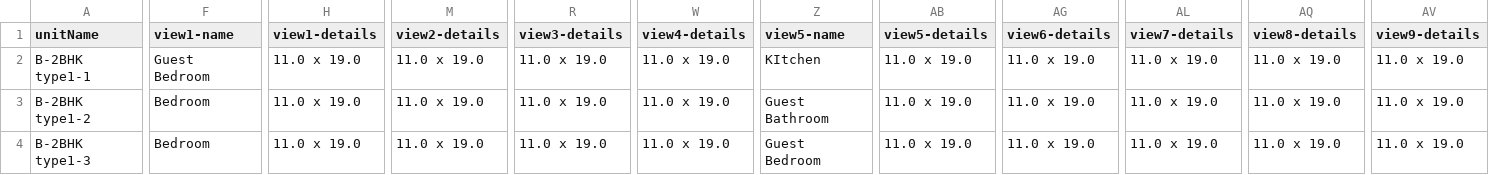
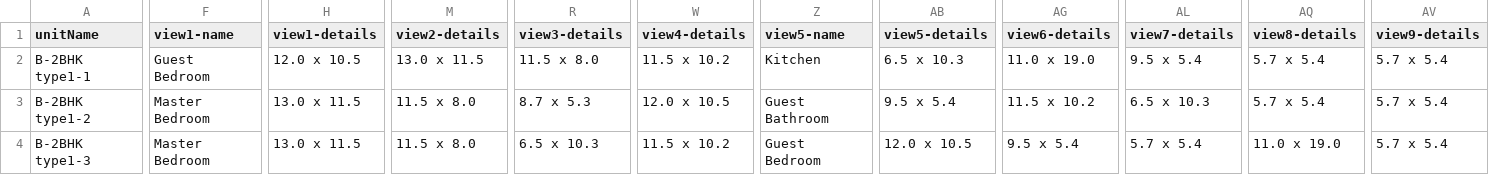
Before and after one commit to MohdShakib/onlineBuying, a CSV file: zip-file/unitplanInfo.csv, drawn as a sheet; only a part is shown, gaps mark what is left out; the diff covers the shown part only; the diff names each change by its address in the sheet, - before the commit and + after, or states it on an @@ line.

```diff
--- a/zip-file/unitplanInfo.csv
+++ b/zip-file/unitplanInfo.csv
-H2 (view1-details): 11.0 x 19.0
+H2 (view1-details): 12.0 x 10.5
-M2 (view2-details): 11.0 x 19.0
+M2 (view2-details): 13.0 x 11.5
-R2 (view3-details): 11.0 x 19.0
+R2 (view3-details): 11.5 x 8.0
-W2 (view4-details): 11.0 x 19.0
+W2 (view4-details): 11.5 x 10.2
-Z2 (view5-name): KItchen
+Z2 (view5-name): Kitchen
-AB2 (view5-details): 11.0 x 19.0
+AB2 (view5-details): 6.5 x 10.3
-AL2 (view7-details): 11.0 x 19.0
+AL2 (view7-details): 9.5 x 5.4
-AQ2:AQ3 (view8-details): 11.0 x 19.0
+AQ2:AQ3 (view8-details): 5.7 x 5.4
-AV2:AV4 (view9-details): 11.0 x 19.0
+AV2:AV4 (view9-details): 5.7 x 5.4
-F3:F4 (view1-name): Bedroom
+F3:F4 (view1-name): Master Bedroom
-H3:H4 (view1-details): 11.0 x 19.0
+H3:H4 (view1-details): 13.0 x 11.5
-M3:M4 (view2-details): 11.0 x 19.0
+M3:M4 (view2-details): 11.5 x 8.0
-R3 (view3-details): 11.0 x 19.0
+R3 (view3-details): 8.7 x 5.3
-W3 (view4-details): 11.0 x 19.0
+W3 (view4-details): 12.0 x 10.5
-AB3 (view5-details): 11.0 x 19.0
+AB3 (view5-details): 9.5 x 5.4
-AG3 (view6-details): 11.0 x 19.0
+AG3 (view6-details): 11.5 x 10.2
-AL3 (view7-details): 11.0 x 19.0
+AL3 (view7-details): 6.5 x 10.3
-R4 (view3-details): 11.0 x 19.0
+R4 (view3-details): 6.5 x 10.3
-W4 (view4-details): 11.0 x 19.0
+W4 (view4-details): 11.5 x 10.2
-AB4 (view5-details): 11.0 x 19.0
+AB4 (view5-details): 12.0 x 10.5
-AG4 (view6-details): 11.0 x 19.0
+AG4 (view6-details): 9.5 x 5.4
-AL4 (view7-details): 11.0 x 19.0
+AL4 (view7-details): 5.7 x 5.4
```
Also changed, not shown: 50 edited cells elsewhere in this file, 3 other files.
